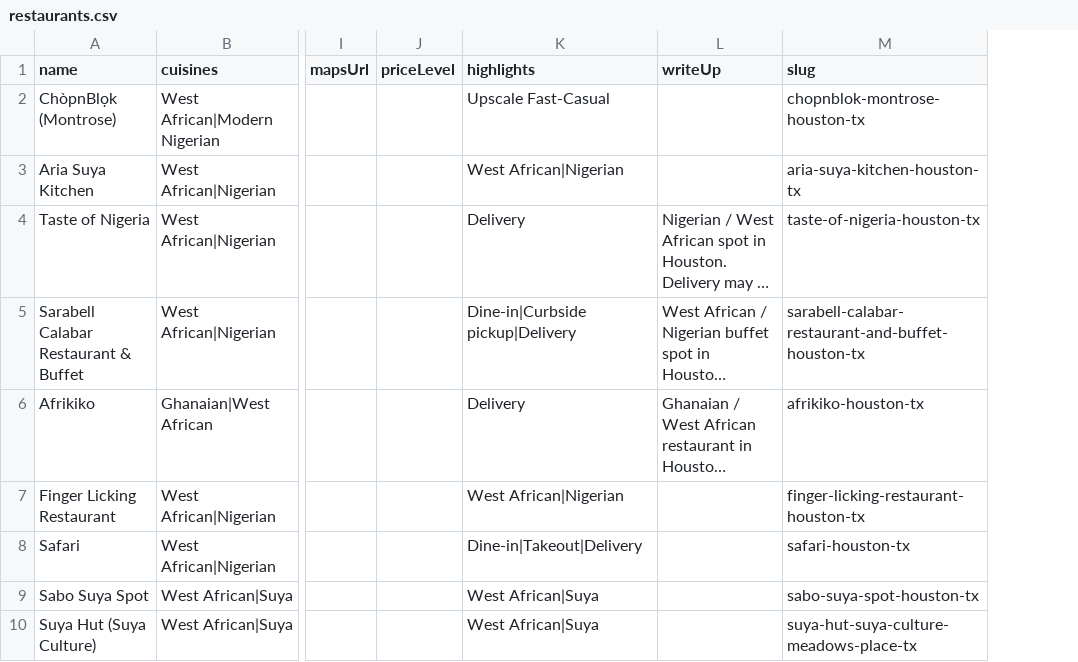
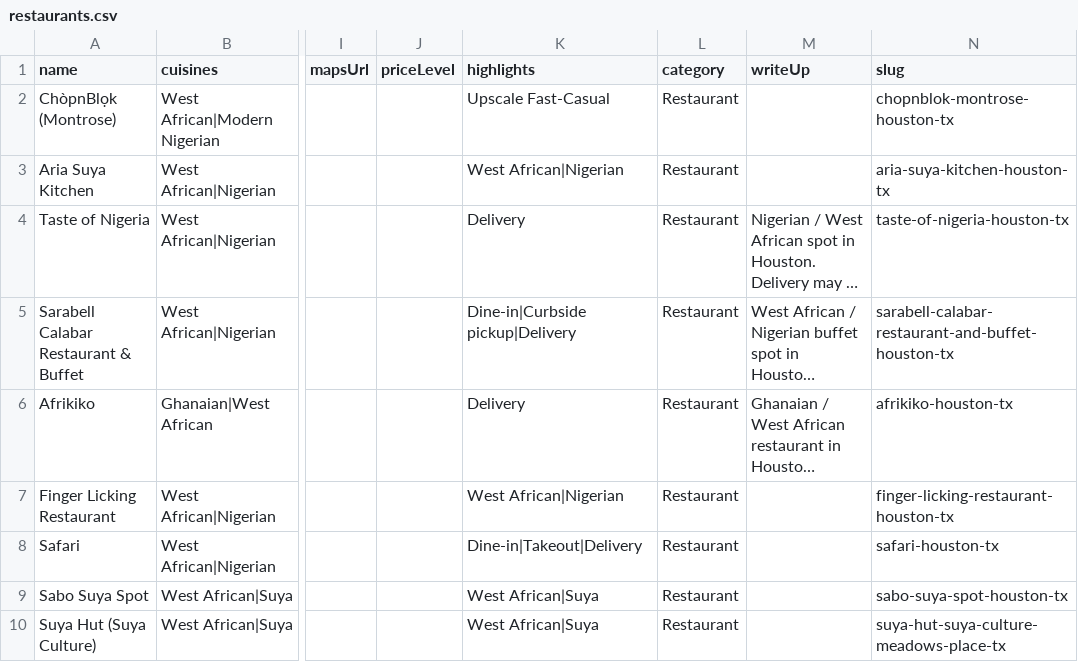
Before and after one commit to oobaretin/realtasteofafrica, a CSV file: realtasteofafrica/data/restaurants.csv, drawn as a sheet; only a part is shown, gaps mark what is left out; long unchanged cells end in …; the diff names each change by its address in the sheet, - before the commit and + after, or states it on an @@ line.

Commit message:
feat: filter bar, city pages, category field, card grid, Inter font
- Add FilterBar (establishment type + region) and RestaurantCard
- 3-col desktop / 1-col mobile card grid with category badges
- Dynamic /cities/[citySlug] with SEO header for Amarillo/McAllen
- Add category column to CSV; assign from list (Food Truck, Ghost Kitchen, Market, Market + Kitchen, Restaurant)
- Use Inter font site-wide; city prominent on cards
- Export scripts: assign-category-csv, export-restaurants-json

```diff
--- a/realtasteofafrica/data/restaurants.csv
+++ b/realtasteofafrica/data/restaurants.csv
+column L (category), rows 2-10: all Restaurant
```
Also changed, not shown: 14 other files.
